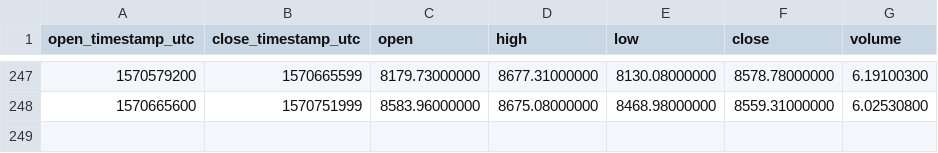
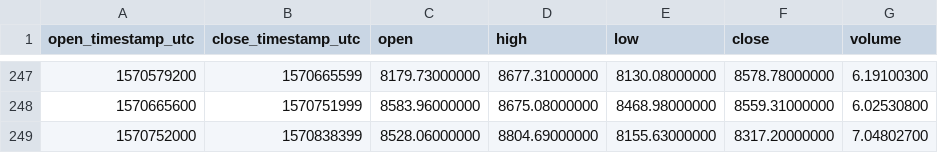
Before and after one commit to cryptobigbro/binance-BTCUSDS, a CSV file: binance-BTCUSDS-1d.csv, drawn as a sheet; only a part is shown, gaps mark what is left out; the diff names each change by its address in the sheet, - before the commit and + after, or states it on an @@ line.

```diff
--- a/binance-BTCUSDS-1d.csv
+++ b/binance-BTCUSDS-1d.csv
+row 249: 1570752000 | 1570838399 | 8528.06000000 | 8804.69000000 | 8155.63000000 | 8317.20000000 | 7.04802700
```
Also changed, not shown: binance-BTCUSDS-1h.csv.
